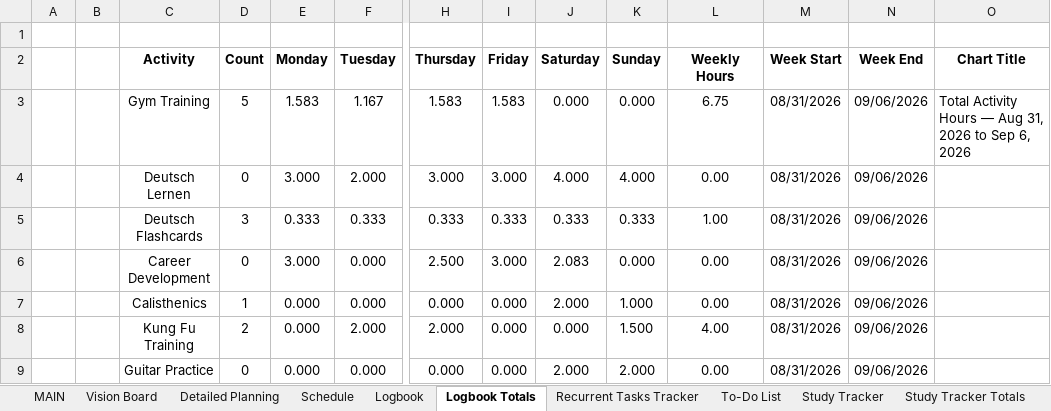
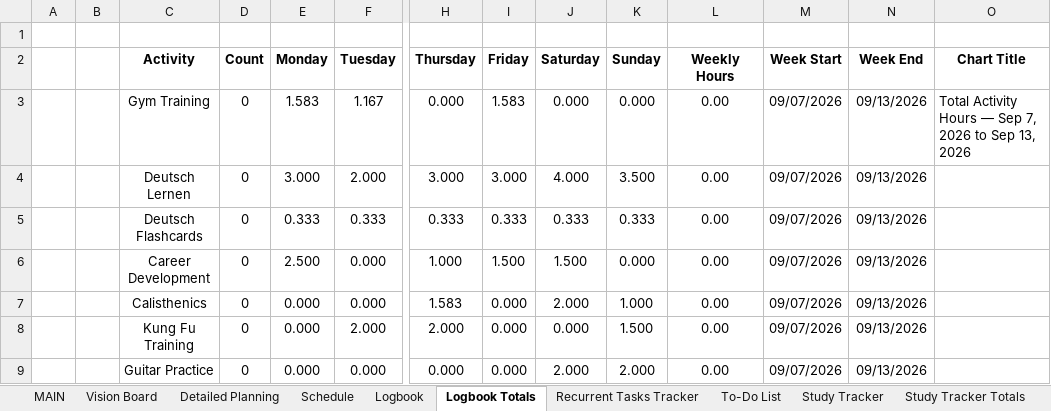
Before and after one commit to dlozanob/My-Notes, an Excel workbook: Management/Goals Planning.xlsm, sheet Logbook Totals, drawn as a sheet; only a part is shown, gaps mark what is left out; values as stored, in another font and other column widths than the file's, no borders; charts and pictures and table styles not drawn; 2 other sheets too large or unreadable and not compared; the diff names each change by its address in the sheet, - before the commit and + after, or states it on an @@ line.

```diff
--- a/Management/Goals Planning.xlsm (sheet Logbook Totals)
+++ b/Management/Goals Planning.xlsm (sheet Logbook Totals)
-D3 (Count): 5
+D3 (Count): 0
-H3 (Thursday): 1.583
+H3 (Thursday): 0.000
-L3 (Weekly Hours): 6.75
+L3 (Weekly Hours): 0.00
-M3:M9 (Week Start): 08/31/2026
+M3:M9 (Week Start): 09/07/2026
-N3:N9 (Week End): 09/06/2026
+N3:N9 (Week End): 09/13/2026
-O3 (Chart Title): …Hours — Aug 31, 2026 to Sep 6, 2026
+O3 (Chart Title): …Hours — Sep 7, 2026 to Sep 13, 2026
-K4 (Sunday): 4.000
+K4 (Sunday): 3.500
-D5 (Count): 3
+D5 (Count): 0
-L5 (Weekly Hours): 1.00
+L5 (Weekly Hours): 0.00
-E6 (Monday): 3.000
+E6 (Monday): 2.500
-H6 (Thursday): 2.500
+H6 (Thursday): 1.000
-I6 (Friday): 3.000
+I6 (Friday): 1.500
-J6 (Saturday): 2.083
+J6 (Saturday): 1.500
-D7 (Count): 1
+D7 (Count): 0
-H7 (Thursday): 0.000
+H7 (Thursday): 1.583
-D8 (Count): 2
+D8 (Count): 0
-L8 (Weekly Hours): 4.00
+L8 (Weekly Hours): 0.00
```
Also changed, not shown: sheet Study Tracker Totals, sheet Schedule, sheet To-Do List, sheet Detailed Planning, charts or pictures.
